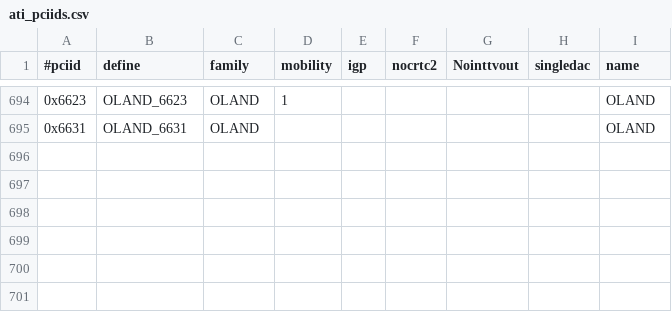
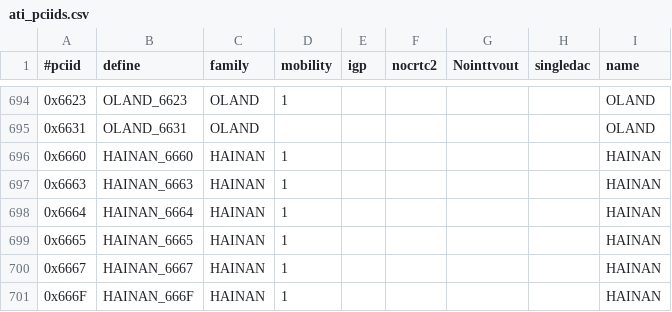
Before and after one commit to unity8-team/mir, a CSV file: src/pcidb/ati_pciids.csv, drawn as a sheet; only a part is shown, gaps mark what is left out.

Commit message:
radeon: add Hainan pci ids
Signed-off-by: Alex Deucher <alexander.deucher@amd.com>

```diff
--- a/src/pcidb/ati_pciids.csv
+++ b/src/pcidb/ati_pciids.csv
@@ -695 +695,7 @@
 "0x6631","OLAND_6631","OLAND",,,,,,"OLAND"
+"0x6660","HAINAN_6660","HAINAN",1,,,,,"HAINAN"
+"0x6663","HAINAN_6663","HAINAN",1,,,,,"HAINAN"
+"0x6664","HAINAN_6664","HAINAN",1,,,,,"HAINAN"
+"0x6665","HAINAN_6665","HAINAN",1,,,,,"HAINAN"
+"0x6667","HAINAN_6667","HAINAN",1,,,,,"HAINAN"
+"0x666F","HAINAN_666F","HAINAN",1,,,,,"HAINAN"
```
Also changed, not shown: 5 other files.
